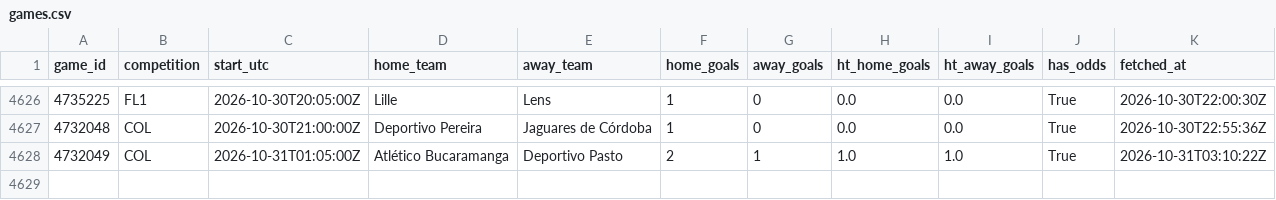
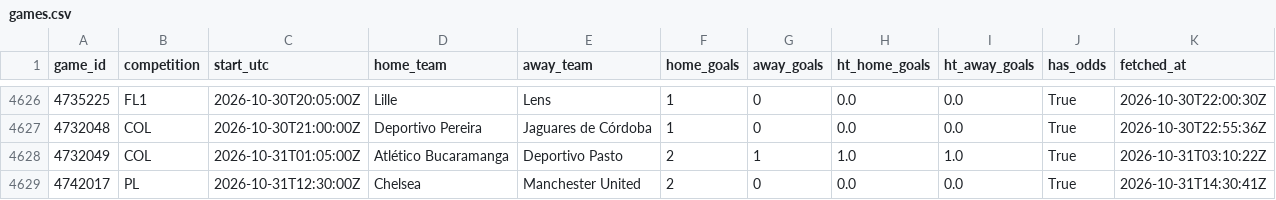
Before and after one commit to ecastc2607-cmd/football_prediction, a CSV file: data/tracking/events_365/games.csv, drawn as a sheet; only a part is shown, gaps mark what is left out; the diff names each change by its address in the sheet, - before the commit and + after, or states it on an @@ line.

```diff
--- a/data/tracking/events_365/games.csv
+++ b/data/tracking/events_365/games.csv
+row 4629: 4742017 | PL | 2026-10-31T12:30:00Z | Chelsea | Manchester United | 2 | 0 | 0.0 | 0.0 | True | 2026-10-31T14:30:41Z
```
Also changed, not shown: data/tracking/live_odds_snapshots.csv, data/tracking/live_snapshots.csv, 3 other files.
